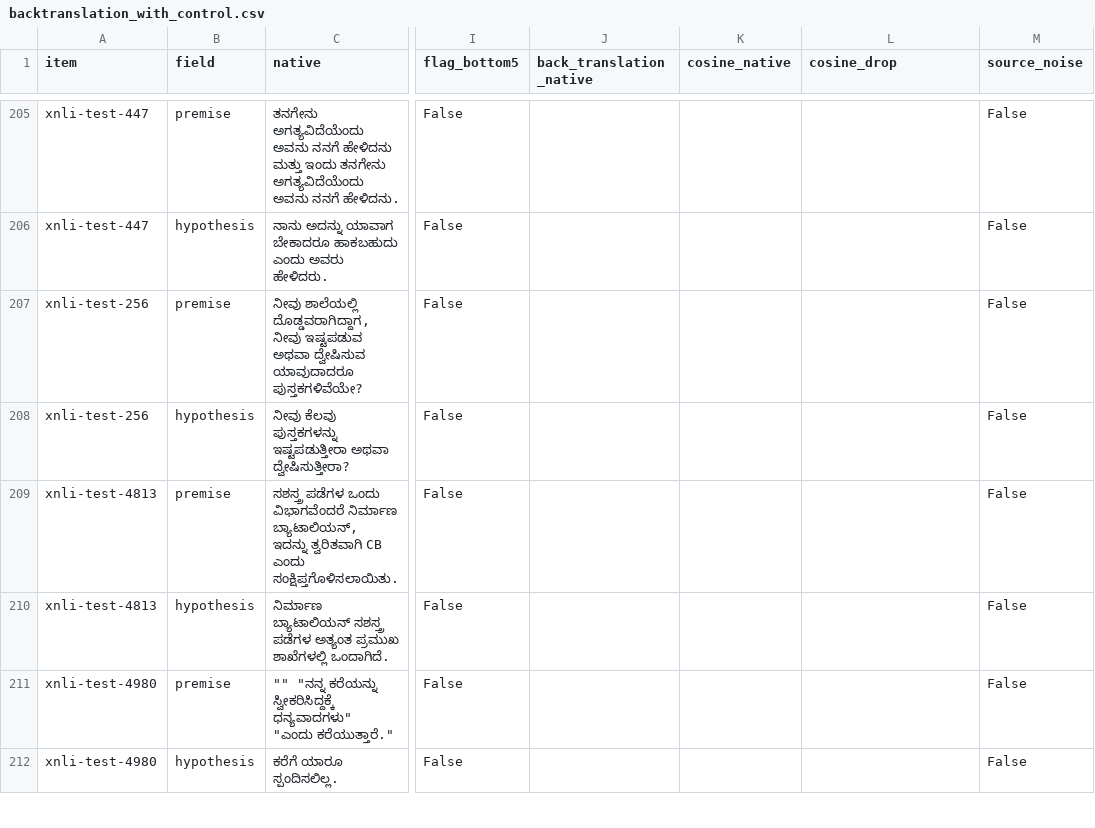
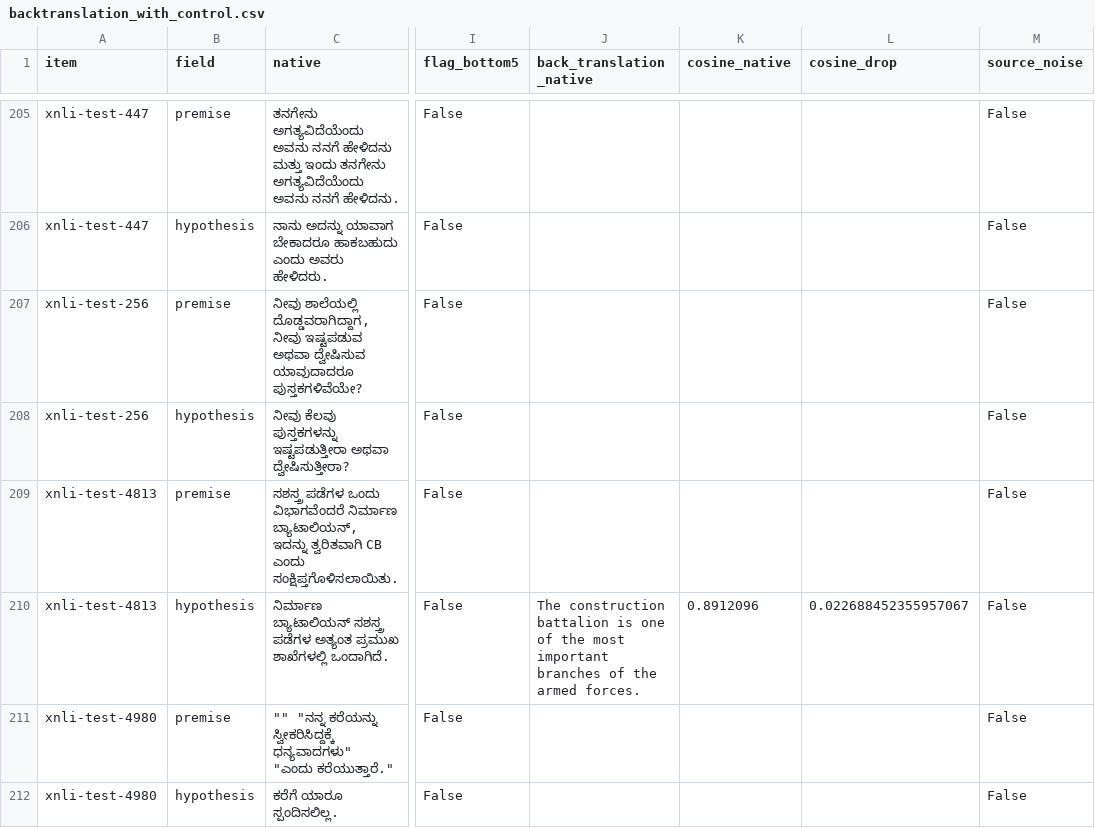
Before and after one commit to aarnav-kembhavi/shattered-scripts-phase2, a CSV file: results/e0b_natural_check/backtranslation_with_control.csv, drawn as a sheet; only a part is shown, gaps mark what is left out; the diff covers the shown part only; the diff names each change by its address in the sheet, - before the commit and + after, or states it on an @@ line.

```diff
--- a/results/e0b_natural_check/backtranslation_with_control.csv
+++ b/results/e0b_natural_check/backtranslation_with_control.csv
-J210 (back_translation_native): (empty)
+J210 (back_translation_native): The construction battalion is one of the most important branches of the armed forces.
-K210 (cosine_native): (empty)
+K210 (cosine_native): 0.8912096
-L210 (cosine_drop): (empty)
+L210 (cosine_drop): 0.022688452355957067
```
Also changed, not shown: 18 edited cells elsewhere in this file, 3 other files.
